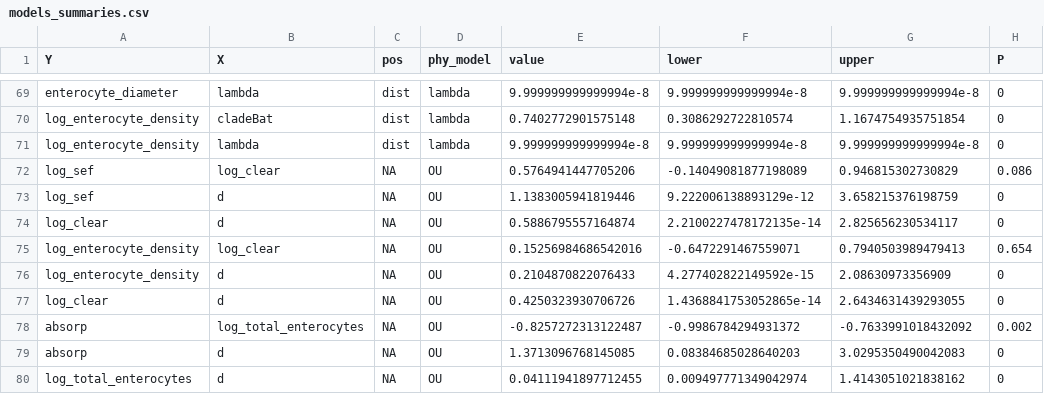
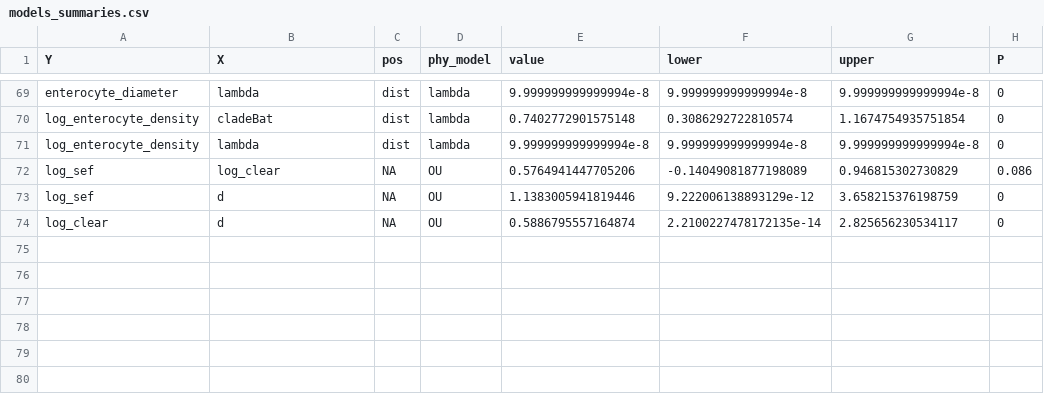
Before and after one commit to lucasnell/digestion_evolution, a CSV file: output/models_summaries.csv, drawn as a sheet; only a part is shown, gaps mark what is left out; the diff names each change by its address in the sheet, - before the commit and + after, or states it on an @@ line.

```diff
--- a/output/models_summaries.csv
+++ b/output/models_summaries.csv
-row 75: log_enterocyte_density | log_clear | NA | OU | 0.15256984686542016 | -0.6472291467559071 | 0.7940503989479413 | 0.654
-row 76: log_enterocyte_density | d | NA | OU | 0.2104870822076433 | 4.277402822149592e-15 | 2.08630973356909 | 0
-row 77: log_clear | d | NA | OU | 0.4250323930706726 | 1.4368841753052865e-14 | 2.6434631439293055 | 0
-row 78: absorp | log_total_enterocytes | NA | OU | -0.8257272313122487 | -0.9986784294931372 | -0.7633991018432092 | 0.002
-row 79: absorp | d | NA | OU | 1.3713096768145085 | 0.08384685028640203 | 3.0295350490042083 | 0
-row 80: log_total_enterocytes | d | NA | OU | 0.04111941897712455 | 0.009497771349042974 | 1.4143051021838162 | 0
```
Also changed, not shown: 2 other files.
